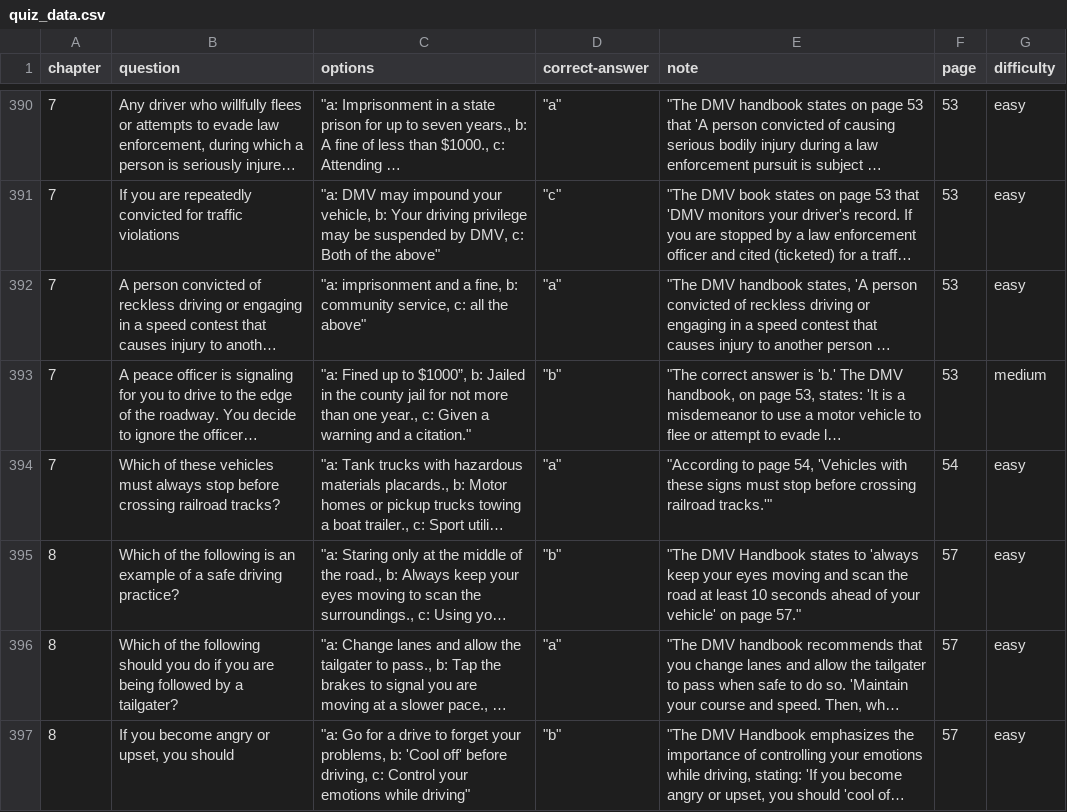
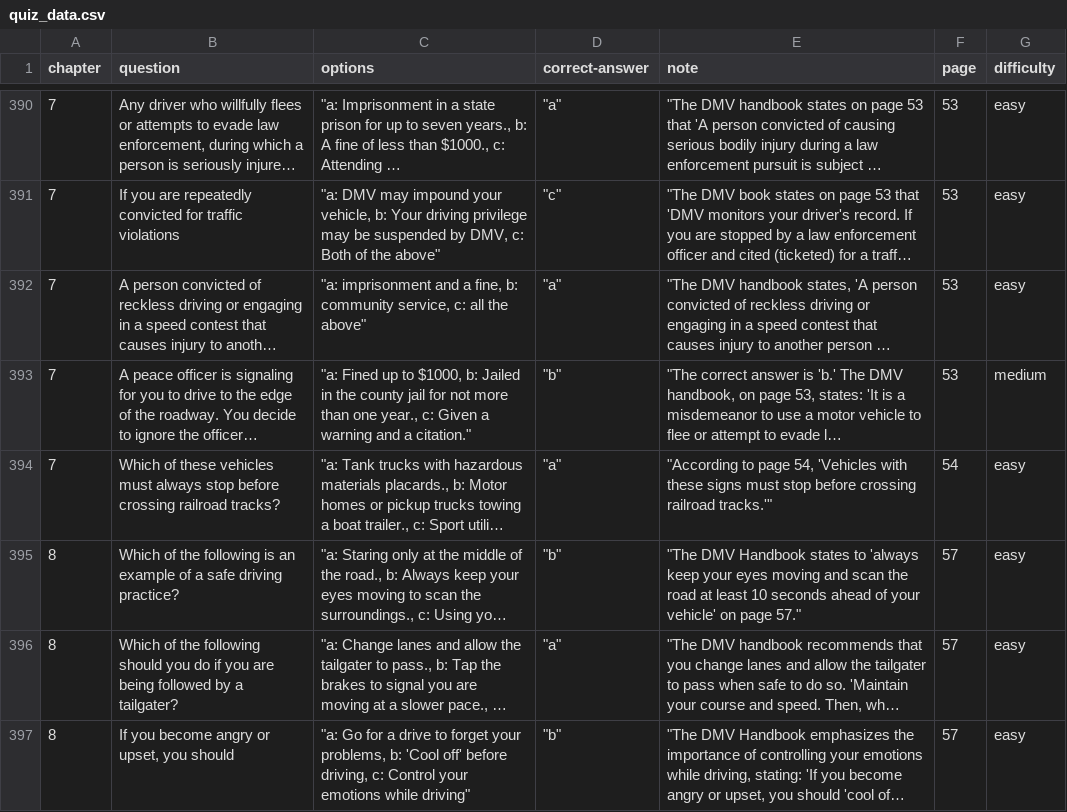
Before and after one commit to sodhanipranav/sodhanipranav.github.io, a CSV file: quiz_data.csv, drawn as a sheet; only a part is shown, gaps mark what is left out; long unchanged cells end in …; the diff covers the shown part only; the diff names each change by its address in the sheet, - before the commit and + after, or states it on an @@ line.

Commit message:
Add files via upload

```diff
--- a/quiz_data.csv
+++ b/quiz_data.csv
-C393 (options): …up to $1000”, b: Jailed…
+C393 (options): …up to $1000, b: Jailed…
```
Also changed, not shown: 15 edited cells elsewhere in this file.
